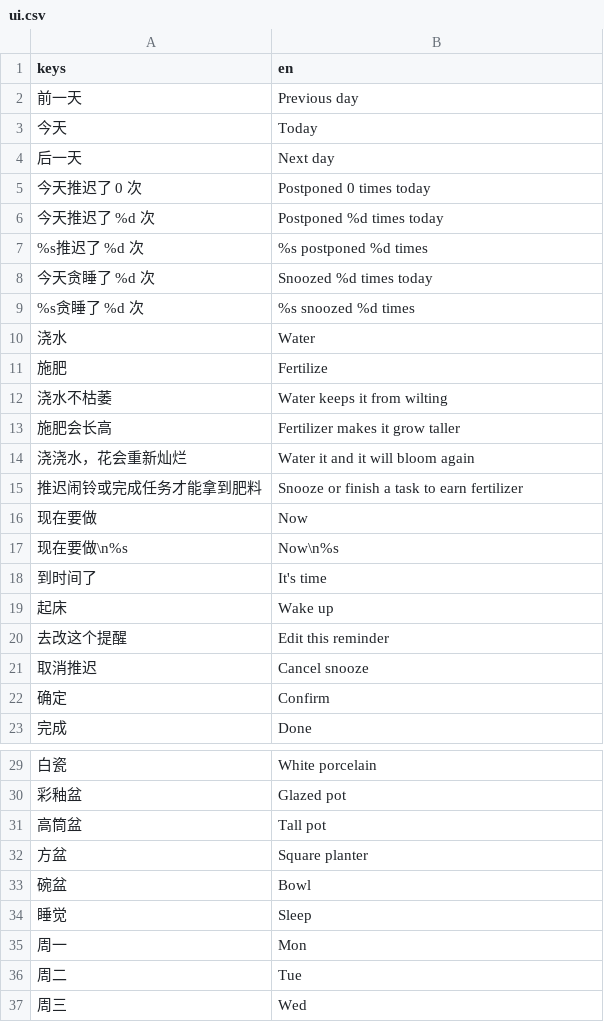
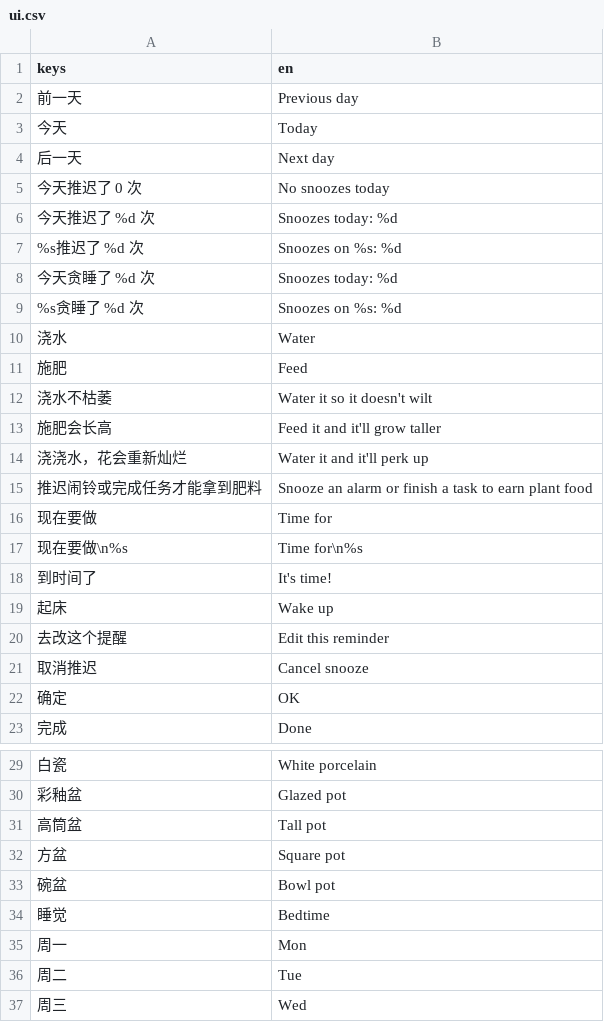
Before and after one commit to xuwupeng2000/sunflower, a CSV file: locale/ui.csv, drawn as a sheet; only a part is shown, gaps mark what is left out; the diff covers the shown part only.

```diff
--- a/locale/ui.csv
+++ b/locale/ui.csv
@@ -4,16 +4,16 @@ keys,en
 后一天,Next day
-今天推迟了 0 次,Postponed 0 times today
-今天推迟了 %d 次,Postponed %d times today
-%s推迟了 %d 次,%s postponed %d times
-今天贪睡了 %d 次,Snoozed %d times today
-%s贪睡了 %d 次,%s snoozed %d times
+今天推迟了 0 次,No snoozes today
+今天推迟了 %d 次,Snoozes today: %d
+%s推迟了 %d 次,Snoozes on %s: %d
+今天贪睡了 %d 次,Snoozes today: %d
+%s贪睡了 %d 次,Snoozes on %s: %d
 浇水,Water
-施肥,Fertilize
-浇水不枯萎,Water keeps it from wilting
-施肥会长高,Fertilizer makes it grow taller
-浇浇水，花会重新灿烂,Water it and it will bloom again
-推迟闹铃或完成任务才能拿到肥料,Snooze or finish a task to earn fertilizer
-现在要做,Now
-现在要做\n%s,Now\n%s
-到时间了,It's time
+施肥,Feed
+浇水不枯萎,Water it so it doesn't wilt
+施肥会长高,Feed it and it'll grow taller
+浇浇水，花会重新灿烂,Water it and it'll perk up
+推迟闹铃或完成任务才能拿到肥料,Snooze an alarm or finish a task to earn plant food
+现在要做,Time for
+现在要做\n%s,Time for\n%s
+到时间了,It's time!
 起床,Wake up
@@ -21,3 +21,3 @@ keys,en
 取消推迟,Cancel snooze
-确定,Confirm
+确定,OK
 完成,Done
@@ -31,5 +31,5 @@ keys,en
 高筒盆,Tall pot
-方盆,Square planter
-碗盆,Bowl
-睡觉,Sleep
+方盆,Square pot
+碗盆,Bowl pot
+睡觉,Bedtime
 周一,Mon
```
Also changed, not shown: 44 edited cells elsewhere in this file, 20 other files.
